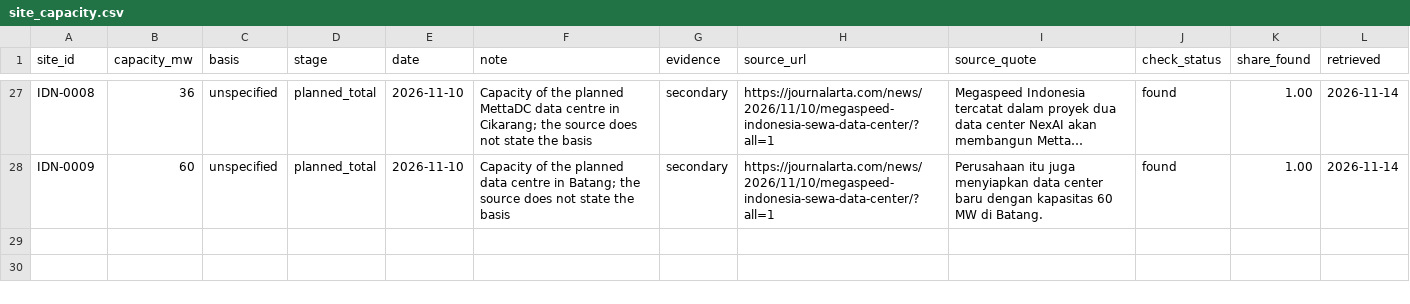
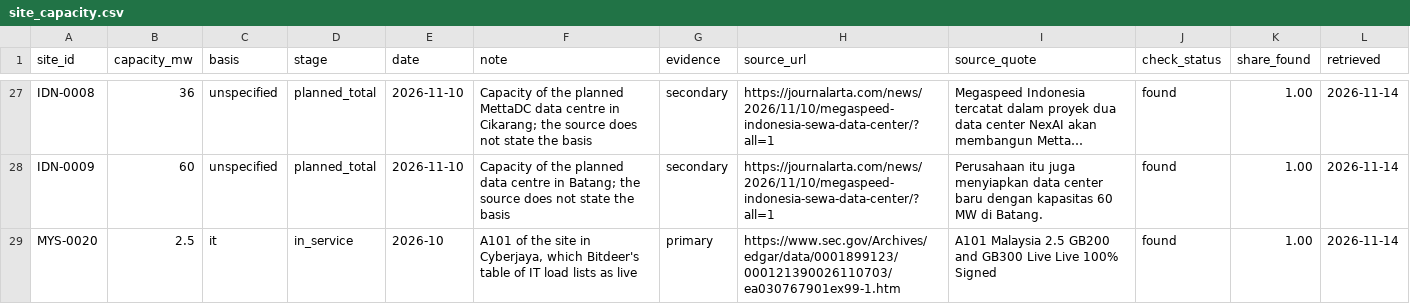
Before and after one commit to newlivehung123123/overseas_data_centres_China, a CSV file: data/site_capacity.csv, drawn as a sheet; only a part is shown, gaps mark what is left out; long unchanged cells end in …; the diff names each change by its address in the sheet, - before the commit and + after, or states it on an @@ line.

Commit message:
Cite Bitdeer's filings at the SEC for its sites in Johor and Cyberjaya
Bitdeer's update of September 2026, filed at the SEC, gives the 86.8 MW of
its site in Johor in a table of IT load, which replaces a news report as the
source of the site and of Bitdeer's role there. The figure therefore moves
from the high estimate into the low estimate, as IT capacity. Bitdeer's
update of October 2026 lists the A101 facility in Cyberjaya, of 2.5 MW, as
live, which adds 2.5 MW to capacity in service and leaves 69 MW of the
planned total of 71.5 MW under construction or planned. The site row of
Cyberjaya no longer repeats the planned total, which its passage does not
give.

```diff
--- a/data/site_capacity.csv
+++ b/data/site_capacity.csv
+row 29: MYS-0020 | 2.5 | it | in_service | 2026-10 | A101 of the site in Cyberjaya, which Bitdeer's table of IT load lists as live | primary | https://www.sec.gov/Archives/edgar/data/0001899123/000121390026110703/ea030767901ex99-1.htm | A101 Malaysia 2.5 GB200 and GB300 Live Live 100% Signed | found | 1.00 | 2026-11-14
```
Also changed, not shown: config/site_capacity.csv, config/site_roles.csv, 10 other files.
